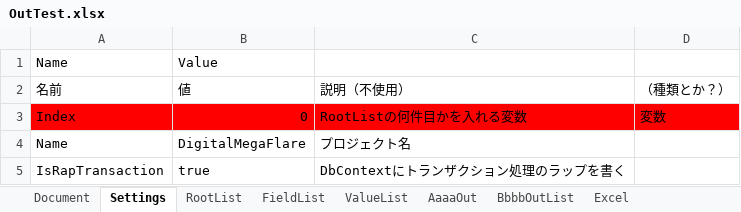
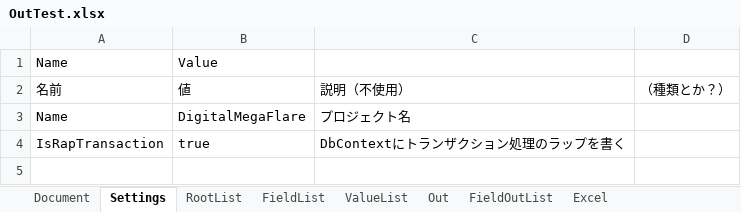
Before and after one commit to genkokudo/DigitalMegaFlare, an Excel workbook: DigitalMegaFlare/wwwroot/files/excels/OutTest.xlsx, sheet Settings, drawn as a sheet; values as stored, in another font and other column widths than the file's, no borders; charts and pictures not drawn; the diff names each change by its address in the sheet, - before the commit and + after, or states it on an @@ line.

```diff
--- a/DigitalMegaFlare/wwwroot/files/excels/OutTest.xlsx (sheet Settings)
+++ b/DigitalMegaFlare/wwwroot/files/excels/OutTest.xlsx (sheet Settings)
-sheet tab: AaaaOut
+sheet tab: Out
-sheet tab: BbbbOutList
+sheet tab: FieldOutList
-row 3: Index | 0 | RootListの何件目かを入れる変数 | 変数
```
Also changed, not shown: sheet FieldOutList, sheet RootList, sheet ValueList, sheet Excel, sheet Out, charts or pictures, 1 other file.
